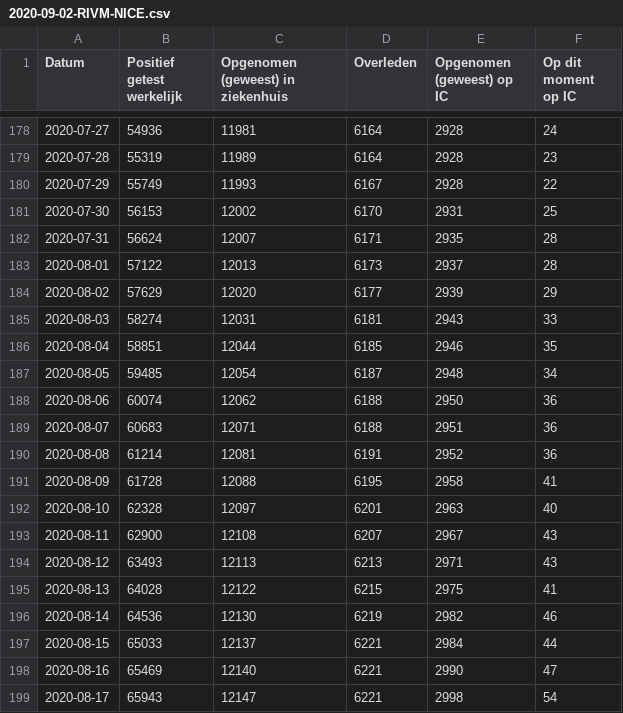
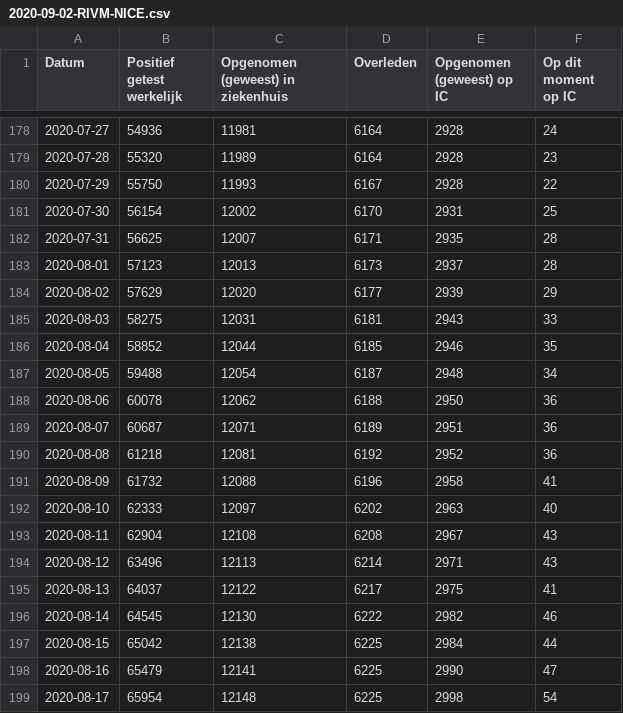
Before and after one commit to jorispz/coronadata, a CSV file: data/2020-09-02-RIVM-NICE.csv, drawn as a sheet; only a part is shown, gaps mark what is left out; the diff covers the shown part only.

```diff
--- a/data/2020-09-02-RIVM-NICE.csv
+++ b/data/2020-09-02-RIVM-NICE.csv
@@ -178,22 +178,22 @@
 2020-07-27	54936	11981	6164	2928	24
-2020-07-28	55319	11989	6164	2928	23
-2020-07-29	55749	11993	6167	2928	22
-2020-07-30	56153	12002	6170	2931	25
-2020-07-31	56624	12007	6171	2935	28
-2020-08-01	57122	12013	6173	2937	28
+2020-07-28	55320	11989	6164	2928	23
+2020-07-29	55750	11993	6167	2928	22
+2020-07-30	56154	12002	6170	2931	25
+2020-07-31	56625	12007	6171	2935	28
+2020-08-01	57123	12013	6173	2937	28
 2020-08-02	57629	12020	6177	2939	29
-2020-08-03	58274	12031	6181	2943	33
-2020-08-04	58851	12044	6185	2946	35
-2020-08-05	59485	12054	6187	2948	34
-2020-08-06	60074	12062	6188	2950	36
-2020-08-07	60683	12071	6188	2951	36
-2020-08-08	61214	12081	6191	2952	36
-2020-08-09	61728	12088	6195	2958	41
-2020-08-10	62328	12097	6201	2963	40
-2020-08-11	62900	12108	6207	2967	43
-2020-08-12	63493	12113	6213	2971	43
-2020-08-13	64028	12122	6215	2975	41
-2020-08-14	64536	12130	6219	2982	46
-2020-08-15	65033	12137	6221	2984	44
-2020-08-16	65469	12140	6221	2990	47
-2020-08-17	65943	12147	6221	2998	54
+2020-08-03	58275	12031	6181	2943	33
+2020-08-04	58852	12044	6185	2946	35
+2020-08-05	59488	12054	6187	2948	34
+2020-08-06	60078	12062	6188	2950	36
+2020-08-07	60687	12071	6189	2951	36
+2020-08-08	61218	12081	6192	2952	36
+2020-08-09	61732	12088	6196	2958	41
+2020-08-10	62333	12097	6202	2963	40
+2020-08-11	62904	12108	6208	2967	43
+2020-08-12	63496	12113	6214	2971	43
+2020-08-13	64037	12122	6217	2975	41
+2020-08-14	64545	12130	6222	2982	46
+2020-08-15	65042	12138	6225	2984	44
+2020-08-16	65479	12141	6225	2990	47
+2020-08-17	65954	12148	6225	2998	54
```
Also changed, not shown: 95 edited cells elsewhere in this file, data/runs.csv, 11 other files.
